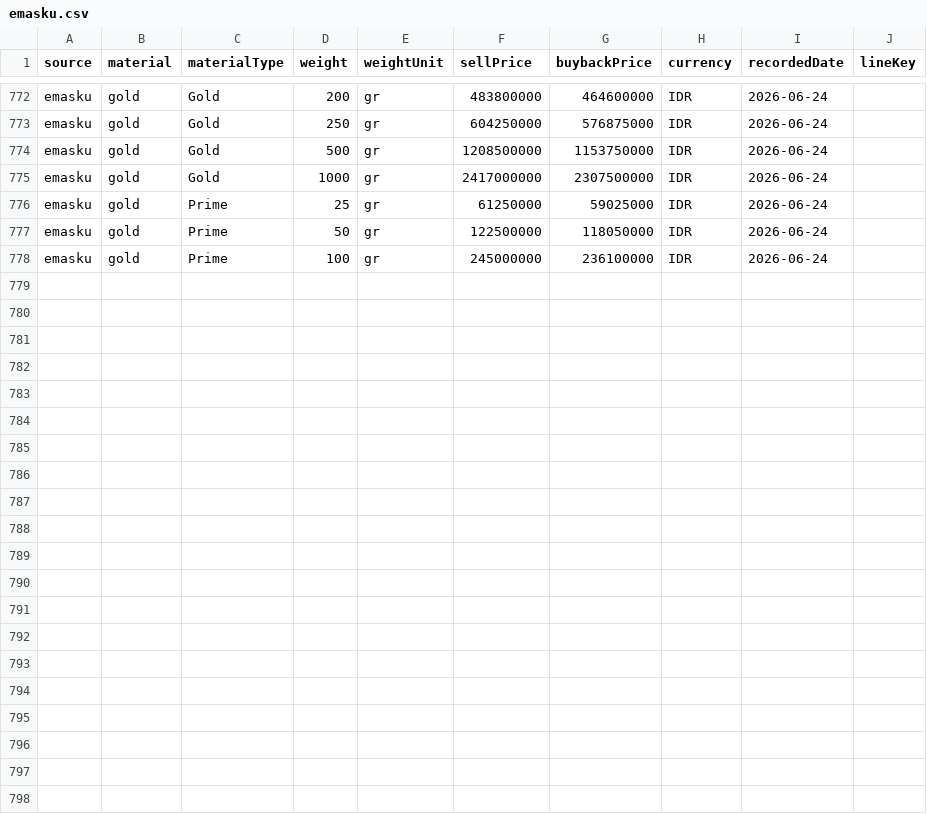
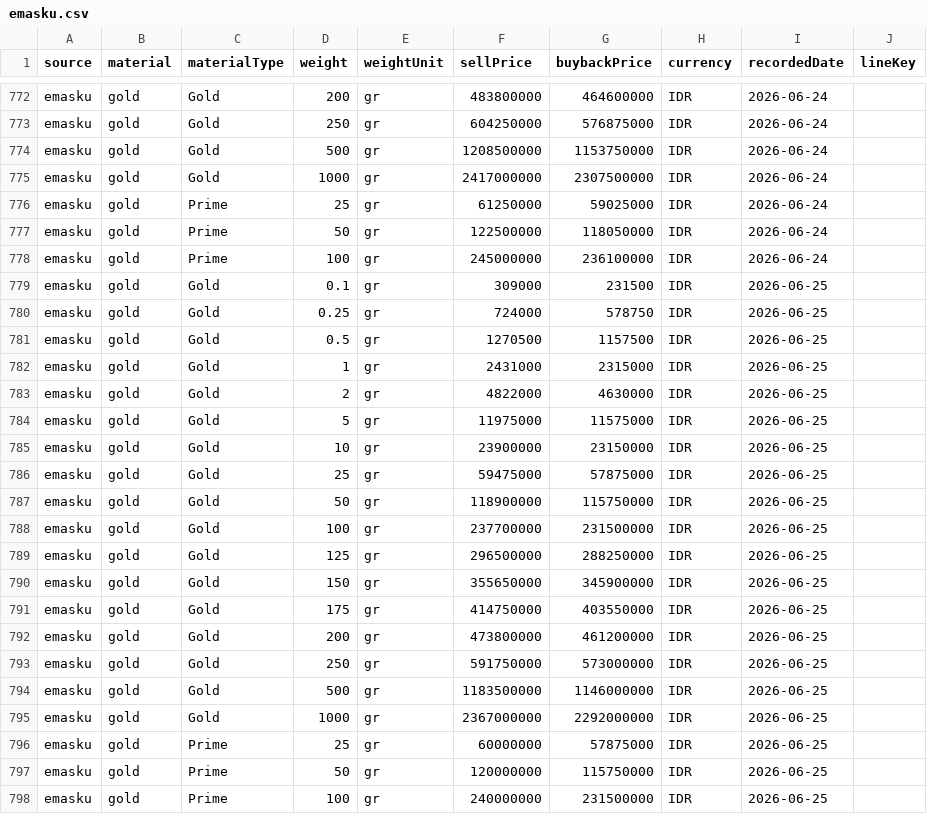
Before and after one commit to iamutaki/logam-mulia-api, a CSV file: backup/prices/emasku.csv, drawn as a sheet; only a part is shown, gaps mark what is left out.

```diff
--- a/backup/prices/emasku.csv
+++ b/backup/prices/emasku.csv
@@ -778 +778,21 @@ source,material,materialType,weight,weightUnit,sellPrice,buybackPrice,currency,r
 "emasku","gold","Prime",100,"gr",245000000,236100000,"IDR","2026-06-24",""
+"emasku","gold","Gold",0.1,"gr",309000,231500,"IDR","2026-06-25",""
+"emasku","gold","Gold",0.25,"gr",724000,578750,"IDR","2026-06-25",""
+"emasku","gold","Gold",0.5,"gr",1270500,1157500,"IDR","2026-06-25",""
+"emasku","gold","Gold",1,"gr",2431000,2315000,"IDR","2026-06-25",""
+"emasku","gold","Gold",2,"gr",4822000,4630000,"IDR","2026-06-25",""
+"emasku","gold","Gold",5,"gr",11975000,11575000,"IDR","2026-06-25",""
+"emasku","gold","Gold",10,"gr",23900000,23150000,"IDR","2026-06-25",""
+"emasku","gold","Gold",25,"gr",59475000,57875000,"IDR","2026-06-25",""
+"emasku","gold","Gold",50,"gr",118900000,115750000,"IDR","2026-06-25",""
+"emasku","gold","Gold",100,"gr",237700000,231500000,"IDR","2026-06-25",""
+"emasku","gold","Gold",125,"gr",296500000,288250000,"IDR","2026-06-25",""
+"emasku","gold","Gold",150,"gr",355650000,345900000,"IDR","2026-06-25",""
+"emasku","gold","Gold",175,"gr",414750000,403550000,"IDR","2026-06-25",""
+"emasku","gold","Gold",200,"gr",473800000,461200000,"IDR","2026-06-25",""
+"emasku","gold","Gold",250,"gr",591750000,573000000,"IDR","2026-06-25",""
+"emasku","gold","Gold",500,"gr",1183500000,1146000000,"IDR","2026-06-25",""
+"emasku","gold","Gold",1000,"gr",2367000000,2292000000,"IDR","2026-06-25",""
+"emasku","gold","Prime",25,"gr",60000000,57875000,"IDR","2026-06-25",""
+"emasku","gold","Prime",50,"gr",120000000,115750000,"IDR","2026-06-25",""
+"emasku","gold","Prime",100,"gr",240000000,231500000,"IDR","2026-06-25",""
```
Also changed, not shown: backup/prices/cermati.csv, backup/prices/hargaemas-com.csv, 14 other files.
